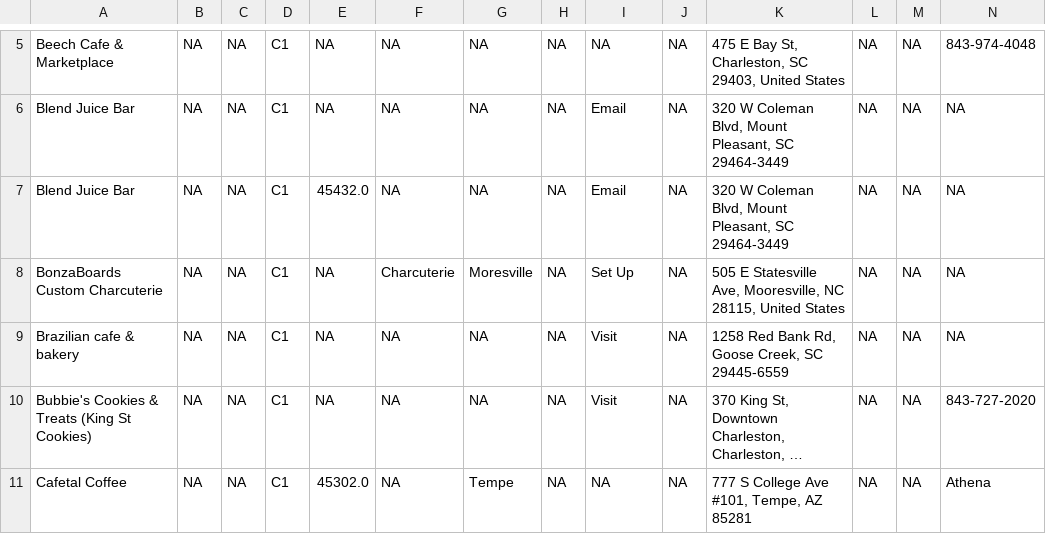
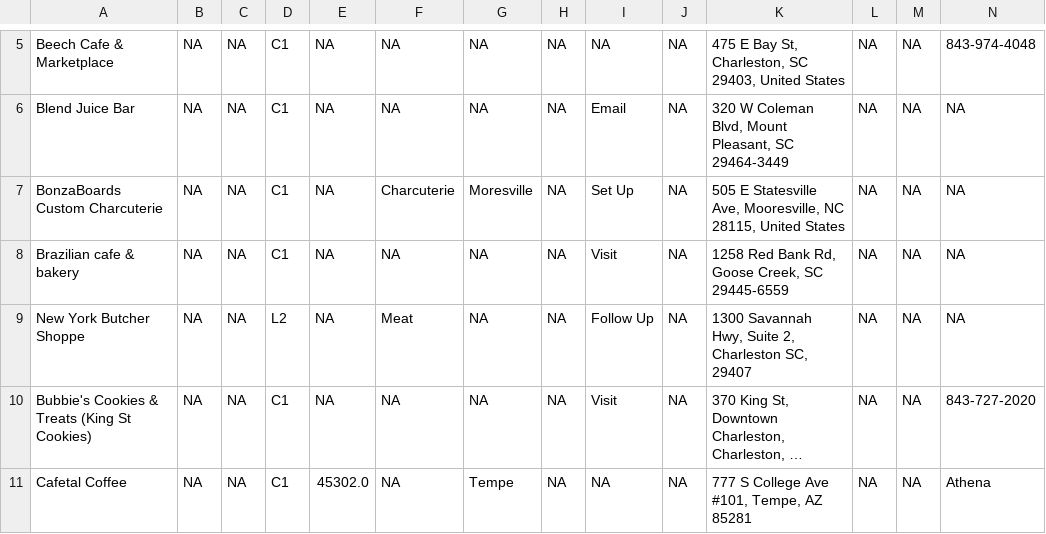
Before and after one commit to better-and-bad/shiny_raw_data, a CSV file: master_partner.csv, drawn as a sheet; only a part is shown, gaps mark what is left out; long unchanged cells end in …; removed rows and columns are numbered as before the commit, all else as after; rows hold the shown columns only; the diff covers the shown part only; the diff names each change by its address in the sheet, - before the commit and + after, or states it on an @@ line.

Commit message:
Add files via upload

```diff
--- a/master_partner.csv
+++ b/master_partner.csv
-row 7: Blend Juice Bar | NA | NA | C1 | 45432.0 | NA | NA | NA | Email | NA | 320 W Coleman Blvd, Mount Pleasant, SC 29464-3449 | NA | NA | NA
+row 9: New York Butcher Shoppe | NA | NA | L2 | NA | Meat | NA | NA | Follow Up | NA | 1300 Savannah Hwy, Suite 2, Charleston SC, 29407 | NA | NA | NA
```
Also changed, not shown: 2 added rows and 31 edited cells elsewhere in this file.
